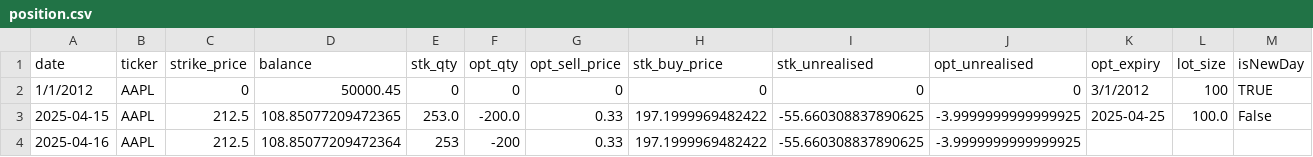
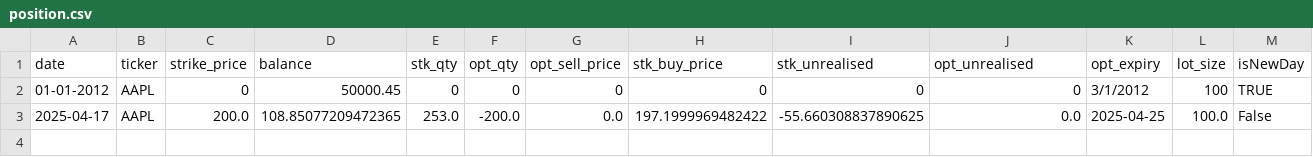
Before and after one commit to dhruvesh131199/covered_call_daily_update, a CSV file: position.csv, drawn as a sheet.

```diff
--- a/position.csv
+++ b/position.csv
@@ -1,4 +1,3 @@
 date,ticker,strike_price,balance,stk_qty,opt_qty,opt_sell_price,stk_buy_price,stk_unrealised,opt_unrealised,opt_expiry,lot_size,isNewDay
-1/1/2012,AAPL,0,50000.45,0,0,0,0,0,0,3/1/2012,100,TRUE
-2025-04-15,AAPL,212.5,108.85077209472365,253.0,-200.0,0.33,197.1999969482422,-55.660308837890625,-3.9999999999999925,2025-04-25,100.0,False
-2025-04-16,AAPL,212.5,108.85077209472364,253,-200,0.33,197.1999969482422,-55.660308837890625,-3.9999999999999925
+01-01-2012,AAPL,0,50000.45,0,0,0,0,0,0,3/1/2012,100,TRUE
+2025-04-17,AAPL,200.0,108.85077209472365,253.0,-200.0,0.0,197.1999969482422,-55.660308837890625,0.0,2025-04-25,100.0,False
```
Also changed, not shown: summary.csv, 4 other files.
